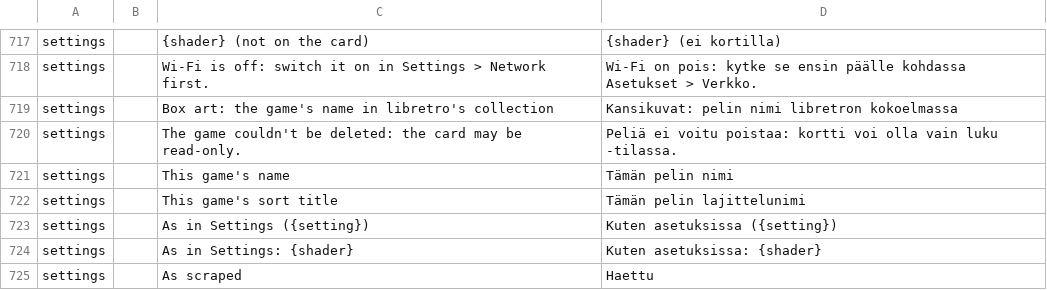
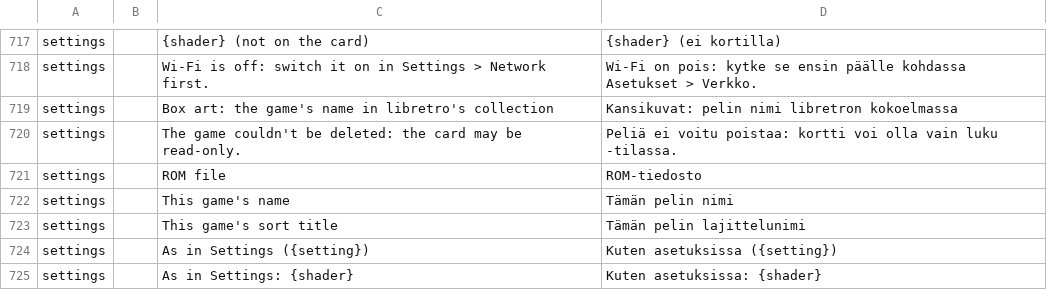
Before and after one commit to JorreFog/BananaLinux, a TSV file: ui/assets/lang/fi.tsv, drawn as a sheet; only a part is shown, gaps mark what is left out; the shorter side is filled out with more unchanged rows.

```diff
--- a/ui/assets/lang/fi.tsv
+++ b/ui/assets/lang/fi.tsv
@@ -720,2 +720,3 @@ settings		Box art: the game's name in libretro's collection	Kansikuvat: pelin ni
 settings		The game couldn't be deleted: the card may be read-only.	Peliä ei voitu poistaa: kortti voi olla vain luku -tilassa.
+settings		ROM file	ROM-tiedosto
 settings		This game's name	Tämän pelin nimi
```
Also changed, not shown: ui/assets/lang/es.tsv, ui/assets/lang/it.tsv, 4 other files.
